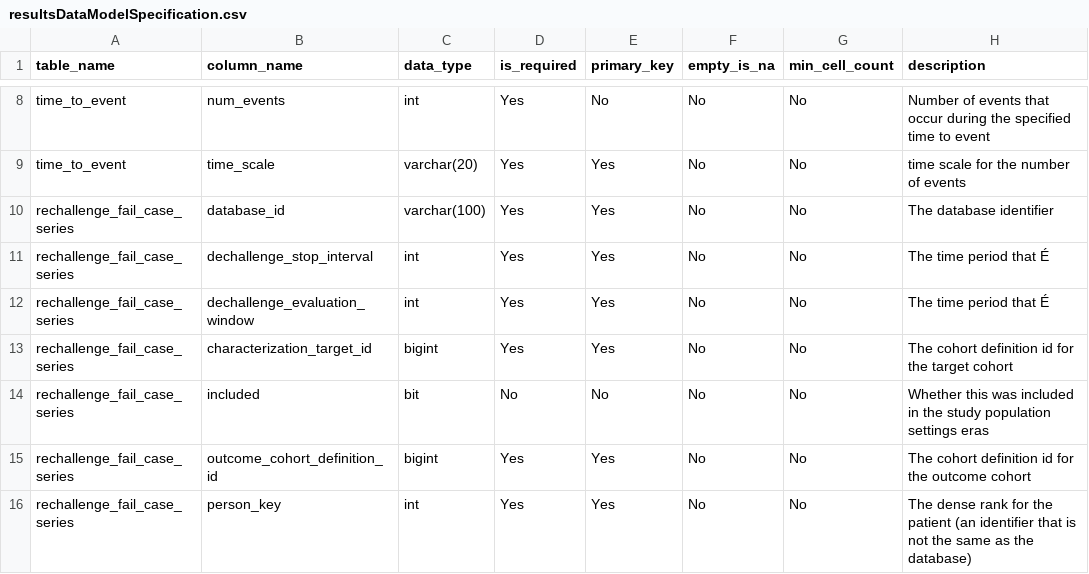
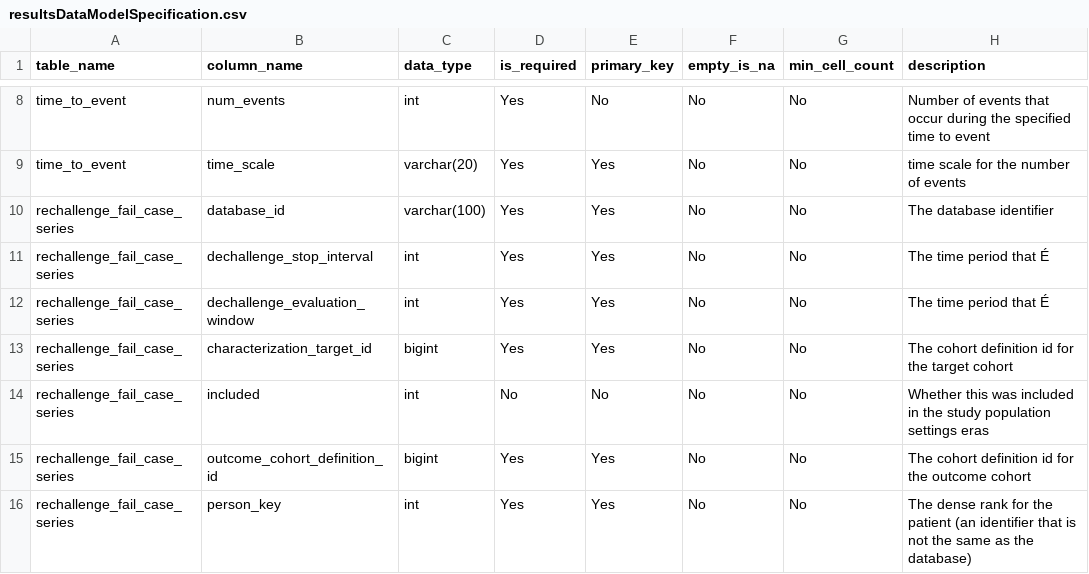
Before and after one commit to OHDSI/Characterization, a CSV file: inst/settings/resultsDataModelSpecification.csv, drawn as a sheet; only a part is shown, gaps mark what is left out.

Commit message:
minor fixes
fixing missing column from migration and no cohort edge cases

```diff
--- a/inst/settings/resultsDataModelSpecification.csv
+++ b/inst/settings/resultsDataModelSpecification.csv
@@ -13,3 +13,3 @@ rechallenge_fail_case_series,dechallenge_evaluation_window,int,Yes,Yes,No,No,The
 rechallenge_fail_case_series,characterization_target_id,bigint,Yes,Yes,No,No,The cohort definition id for the target cohort
-rechallenge_fail_case_series,included,bit,No,No,No,No,Whether this was included in the study population settings eras
+rechallenge_fail_case_series,included,int,No,No,No,No,Whether this was included in the study population settings eras
 rechallenge_fail_case_series,outcome_cohort_definition_id,bigint,Yes,Yes,No,No,The cohort definition id for the outcome cohort
```
Also changed, not shown: 3 other files.
